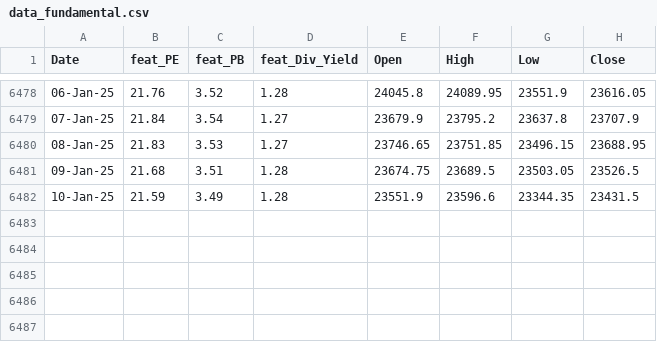
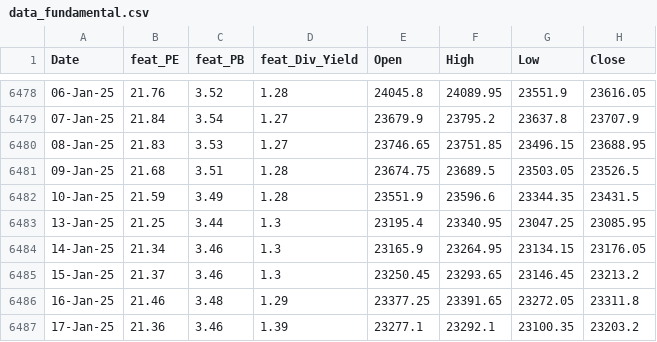
Before and after one commit to anirbanghoshsbi/.github.io, a CSV file: work/ml/data_fundamental.csv, drawn as a sheet; only a part is shown, gaps mark what is left out.

Commit message:
Update data_fundamental.csv

```diff
--- a/work/ml/data_fundamental.csv
+++ b/work/ml/data_fundamental.csv
@@ -6482 +6482,6 @@ Date,feat_PE,feat_PB,feat_Div_Yield,Open,High,Low,Close
 10-Jan-25,21.59,3.49,1.28,23551.9,23596.6,23344.35,23431.5
+13-Jan-25,21.25,3.44,1.3,23195.4,23340.95,23047.25,23085.95
+14-Jan-25,21.34,3.46,1.3,23165.9,23264.95,23134.15,23176.05
+15-Jan-25,21.37,3.46,1.3,23250.45,23293.65,23146.45,23213.2
+16-Jan-25,21.46,3.48,1.29,23377.25,23391.65,23272.05,23311.8
+17-Jan-25,21.36,3.46,1.39,23277.1,23292.1,23100.35,23203.2
```
